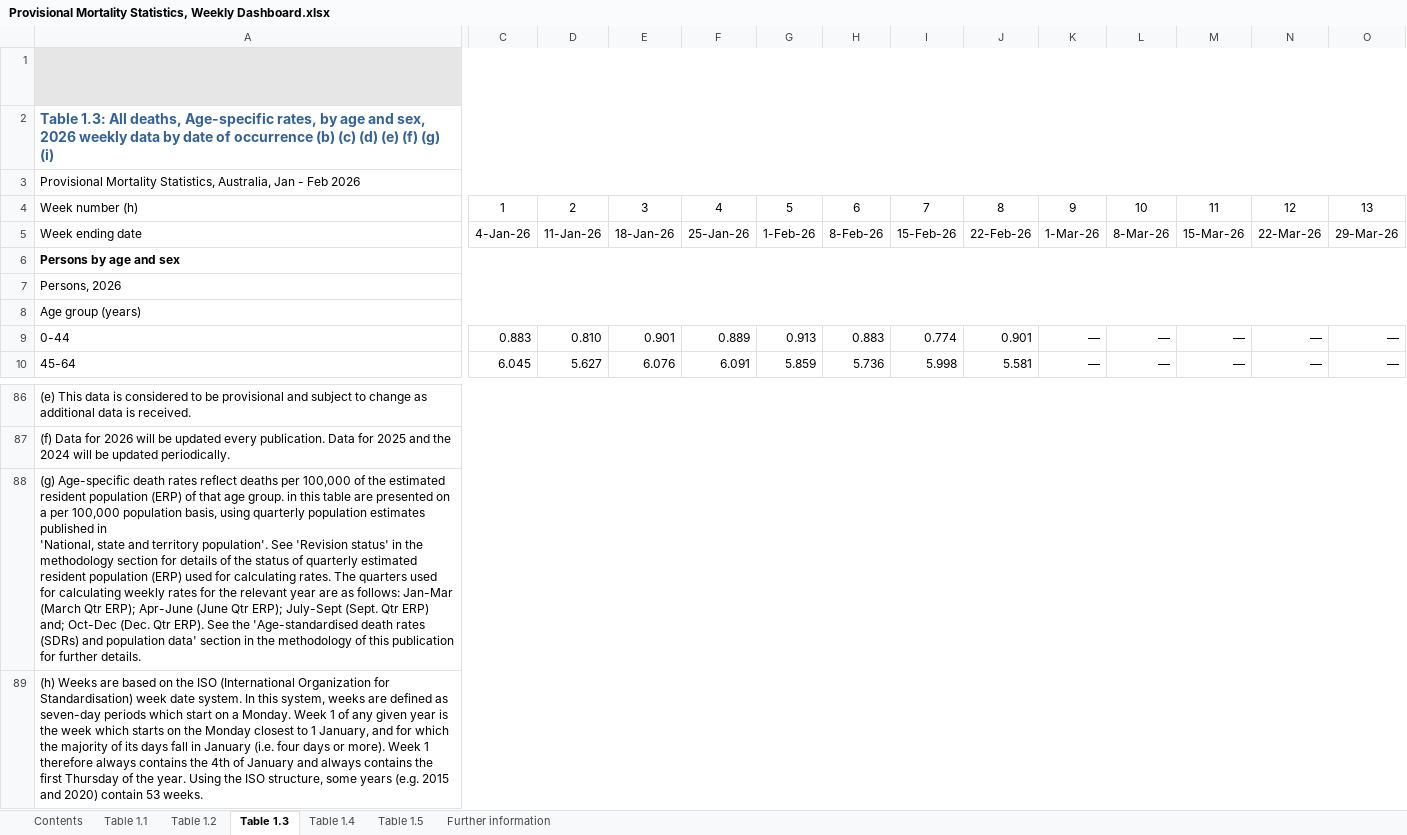
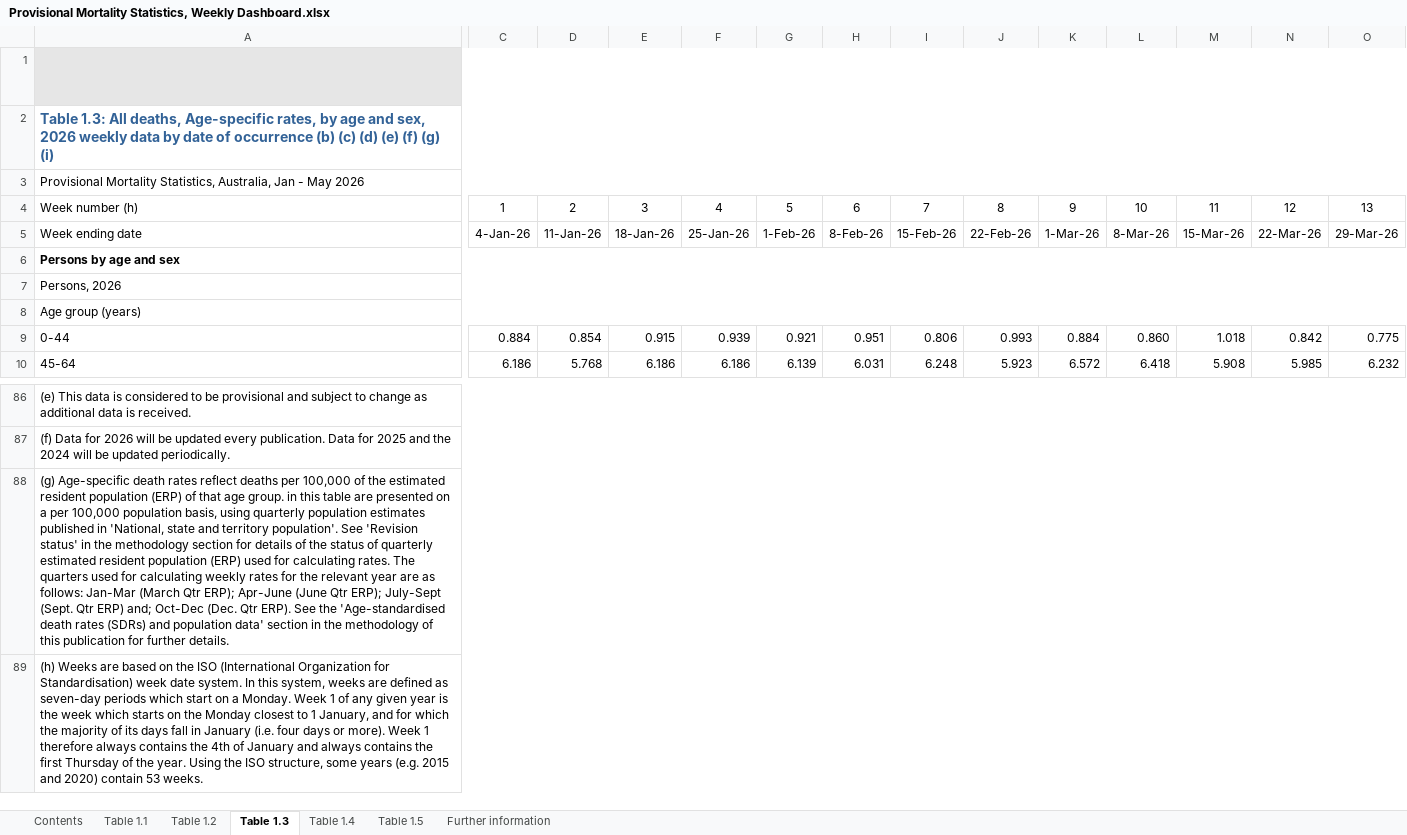
Before and after one commit to Mike-Honey/covid-19-au-vaccinations, an Excel workbook: Provisional Mortality Statistics, Weekly Dashboard.xlsx, sheet Table 1.3, drawn as a sheet; only a part is shown, gaps mark what is left out; values as stored, in another font and other column widths than the file's, no borders; charts and pictures not drawn; the diff covers the shown part only; the diff names each change by its address in the sheet, - before the commit and + after, or states it on an @@ line.

```diff
--- a/Provisional Mortality Statistics, Weekly Dashboard.xlsx (sheet Table 1.3)
+++ b/Provisional Mortality Statistics, Weekly Dashboard.xlsx (sheet Table 1.3)
-A3: …Jan - Feb 2026
+A3: …Jan - May 2026
-C9: 0.883
+C9: 0.884
-D9: 0.810
+D9: 0.854
-E9: 0.901
+E9: 0.915
-F9: 0.889
+F9: 0.939
-G9: 0.913
+G9: 0.921
-H9: 0.883
+H9: 0.951
-I9: 0.774
+I9: 0.806
-J9: 0.901
+J9: 0.993
-K9: —
+K9: 0.884
-L9: —
+L9: 0.860
-M9: —
+M9: 1.018
-N9: —
+N9: 0.842
-O9: —
+O9: 0.775
-C10: 6.045
+C10: 6.186
-D10: 5.627
+D10: 5.768
-E10: 6.076
+E10: 6.186
-F10: 6.091
+F10: 6.186
-G10: 5.859
+G10: 6.139
-H10: 5.736
+H10: 6.031
-I10: 5.998
+I10: 6.248
-J10: 5.581
+J10: 5.923
-K10: —
+K10: 6.572
-L10: —
+L10: 6.418
-M10: —
+M10: 5.908
-N10: —
+N10: 5.985
-O10: —
+O10: 6.232
-A88: …further details.
+A88: …further details.
```
Also changed, not shown: 370 edited cells elsewhere in this sheet, sheet Table 1.1, sheet Table 1.5, sheet Table 1.2, sheet Table 1.4, sheet Contents, charts or pictures.
